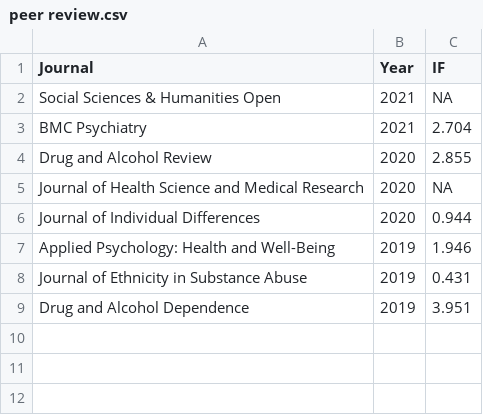
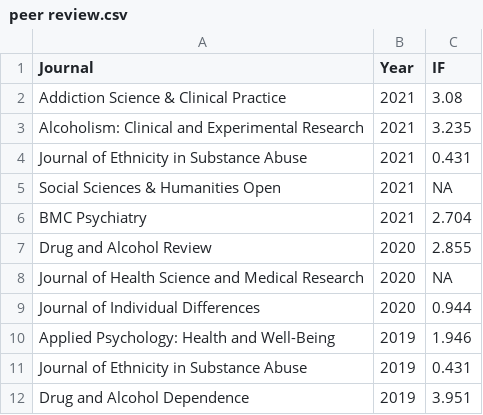
Before and after one commit to conig/jamesconigrave, a CSV file: inst/db/peer review.csv, drawn as a sheet; the diff names each change by its address in the sheet, - before the commit and + after, or states it on an @@ line.

```diff
--- a/inst/db/peer review.csv
+++ b/inst/db/peer review.csv
+row 2: Addiction Science & Clinical Practice | 2021 | 3.08
+row 3: Alcoholism: Clinical and Experimental Research | 2021 | 3.235
+row 4: Journal of Ethnicity in Substance Abuse | 2021 | 0.431
```
Also changed, not shown: 4 other files.
